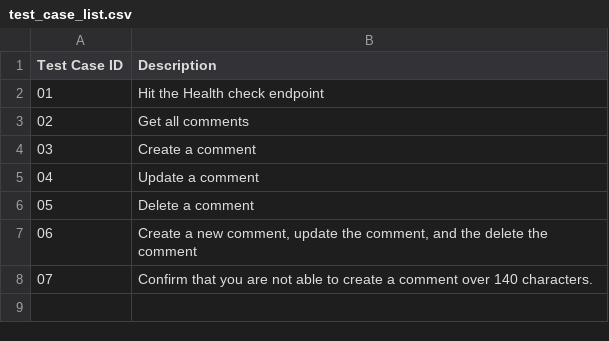
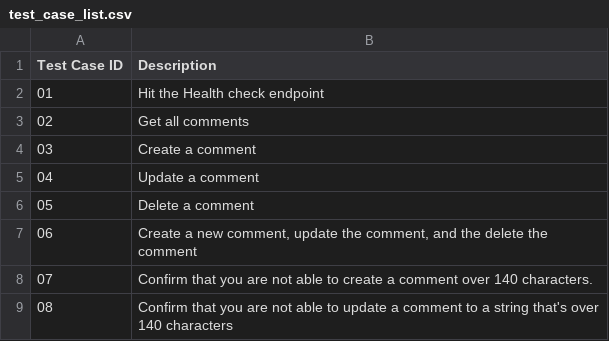
Before and after one commit to peterchay88/Fast-API-Framework, a CSV file: test_case_list.csv, drawn as a sheet.

Commit message:
finished negative test case for updating comments passed the character limit.

```diff
--- a/test_case_list.csv
+++ b/test_case_list.csv
@@ -8 +8,2 @@ Test Case ID,Description
 07,Confirm that you are not able to create a comment over 140 characters.
+08,Confirm that you are not able to update a comment to a string that's over 140 characters
```
Also changed, not shown: 1 other file.
